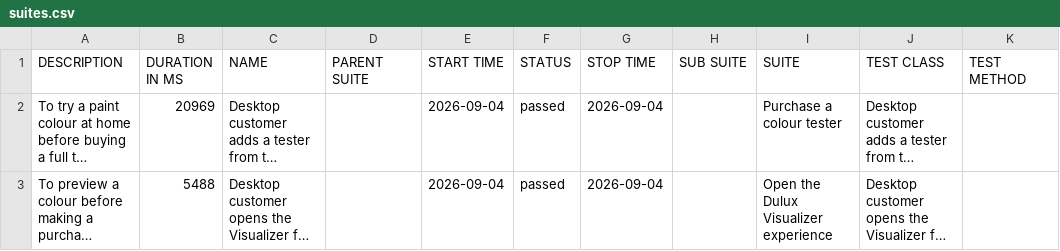
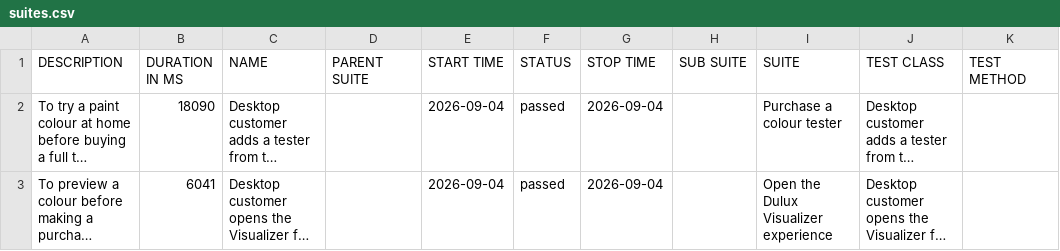
Before and after one commit to magdaU/playwright-e2e-test-dulux, a CSV file: data/suites.csv, drawn as a sheet; long unchanged cells end in …; the diff names each change by its address in the sheet, - before the commit and + after, or states it on an @@ line.

```diff
--- a/data/suites.csv
+++ b/data/suites.csv
-B2 (DURATION IN MS): 20969
+B2 (DURATION IN MS): 18090
-B3 (DURATION IN MS): 5488
+B3 (DURATION IN MS): 6041
```
Also changed, not shown: 25 other files.
